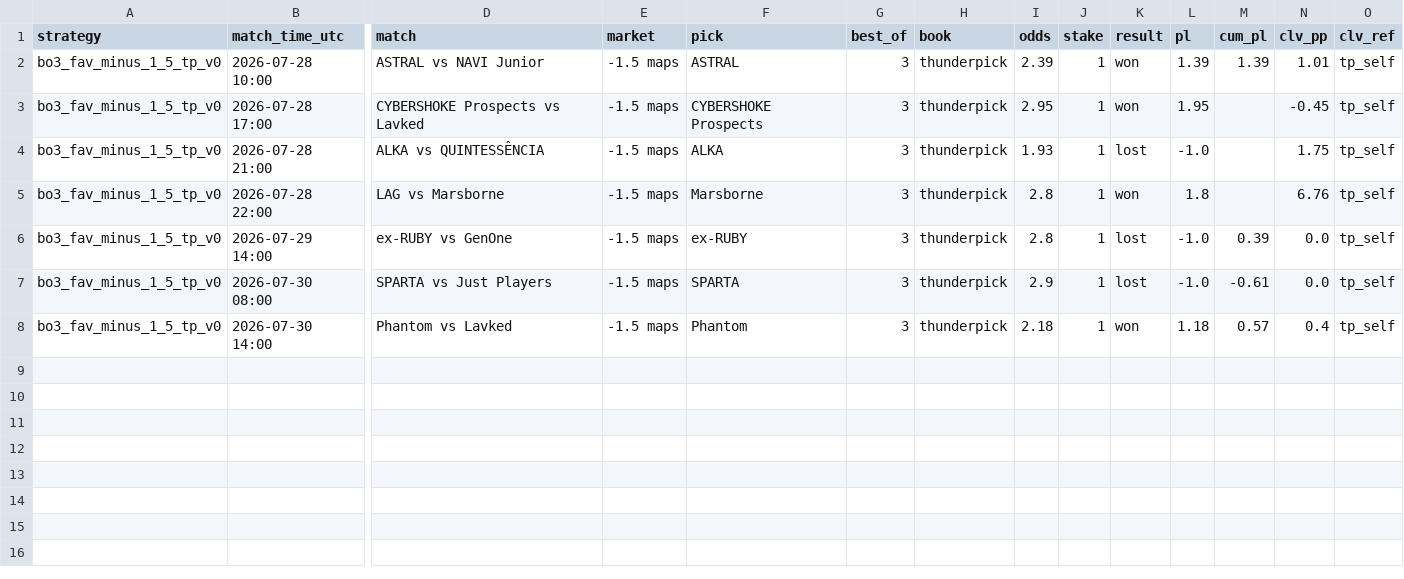
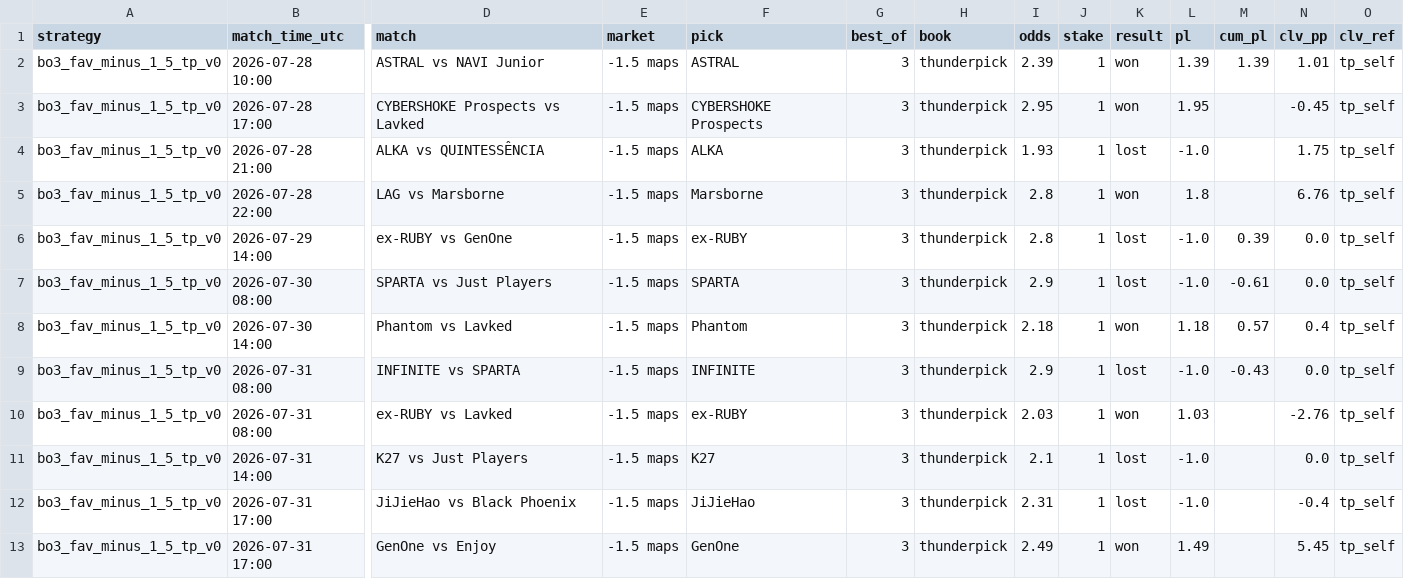
Before and after one commit to hyprcs/cs2hub, a CSV file: strategies/data/bo3_fav_minus_1_5_tp_v0.csv, drawn as a sheet; only a part is shown, gaps mark what is left out; rows hold the shown columns only; the diff names each change by its address in the sheet, - before the commit and + after, or states it on an @@ line.

```diff
--- a/strategies/data/bo3_fav_minus_1_5_tp_v0.csv
+++ b/strategies/data/bo3_fav_minus_1_5_tp_v0.csv
+row 9: bo3_fav_minus_1_5_tp_v0 | 2026-07-31 08:00 | INFINITE vs SPARTA | -1.5 maps | INFINITE | 3 | thunderpick | 2.9 | 1 | lost | -1.0 | -0.43 | 0.0 | tp_self
+row 10: bo3_fav_minus_1_5_tp_v0 | 2026-07-31 08:00 | ex-RUBY vs Lavked | -1.5 maps | ex-RUBY | 3 | thunderpick | 2.03 | 1 | won | 1.03 |  | -2.76 | tp_self
+row 11: bo3_fav_minus_1_5_tp_v0 | 2026-07-31 14:00 | K27 vs Just Players | -1.5 maps | K27 | 3 | thunderpick | 2.1 | 1 | lost | -1.0 |  | 0.0 | tp_self
+row 12: bo3_fav_minus_1_5_tp_v0 | 2026-07-31 17:00 | JiJieHao vs Black Phoenix | -1.5 maps | JiJieHao | 3 | thunderpick | 2.31 | 1 | lost | -1.0 |  | -0.4 | tp_self
+row 13: bo3_fav_minus_1_5_tp_v0 | 2026-07-31 17:00 | GenOne vs Enjoy | -1.5 maps | GenOne | 3 | thunderpick | 2.49 | 1 | won | 1.49 |  | 5.45 | tp_self
```
Also changed, not shown: strategies/data/all.csv, strategies/data/bo3_dog_plus_1_5_tp_v0.csv, 11 other files.
